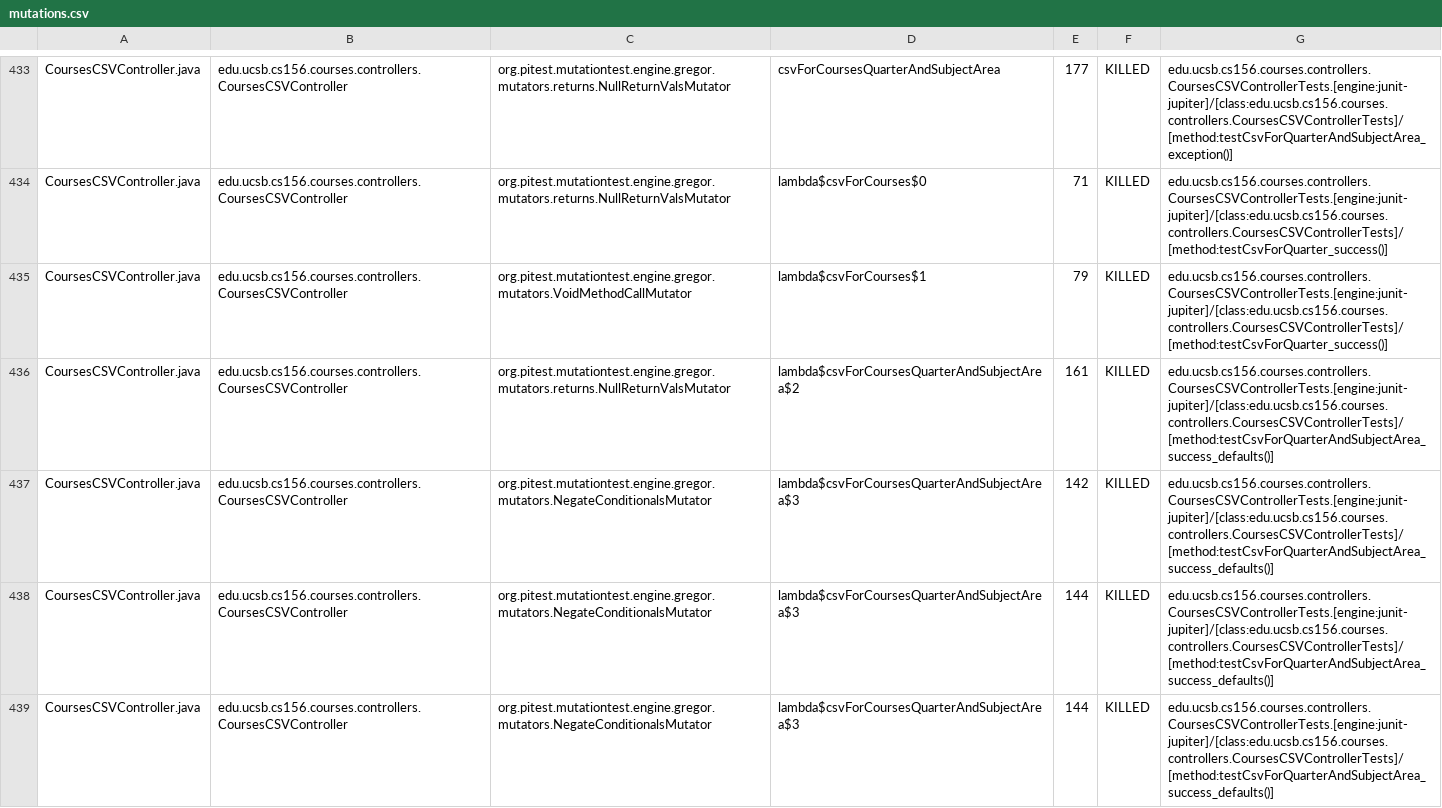
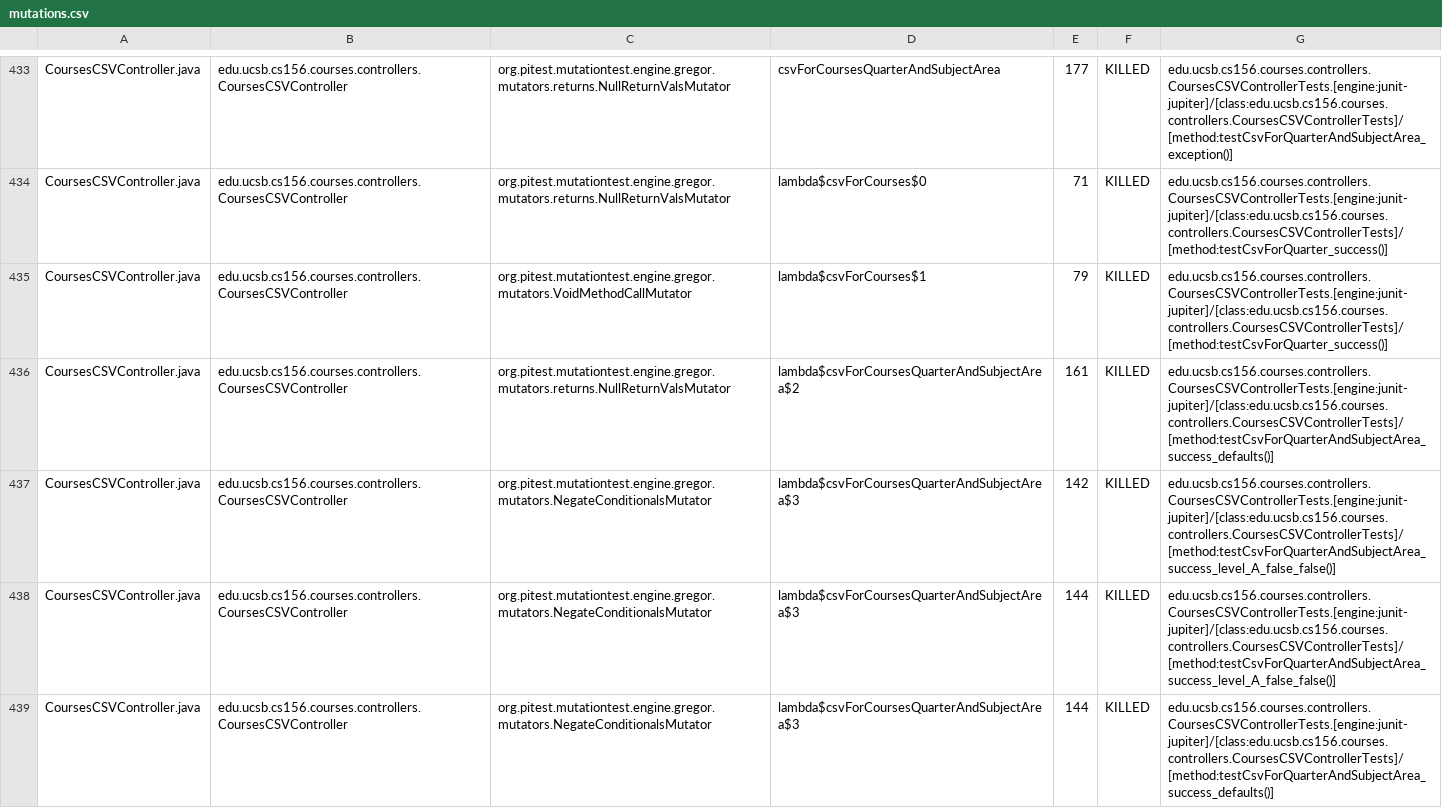
Before and after one commit to ucsb-cs156/proj-courses, a CSV file: prs/305/pitest/mutations.csv, drawn as a sheet; only a part is shown, gaps mark what is left out; the diff covers the shown part only.

Commit message:
Deploying to gh-pages from @ ucsb-cs156/proj-courses@69d8dc2ee2a61663893d84cd0ad01ec436bf1f0d 🚀

```diff
--- a/prs/305/pitest/mutations.csv
+++ b/prs/305/pitest/mutations.csv
@@ -436,4 +436,4 @@ CoursesCSVController.java,edu.ucsb.cs156.courses.controllers.CoursesCSVControlle
 CoursesCSVController.java,edu.ucsb.cs156.courses.controllers.CoursesCSVController,org.pitest.mutationtest.engine.gregor.mutators.returns.NullReturnValsMutator,lambda$csvForCoursesQuarterAndSubjectArea$2,161,KILLED,edu.ucsb.cs156.courses.controllers.CoursesCSVControllerTests.[engine:junit-jupiter]/[class:edu.ucsb.cs156.courses.controllers.CoursesCSVControllerTests]/[method:testCsvForQuarterAndSubjectArea_success_defaults()]
-CoursesCSVController.java,edu.ucsb.cs156.courses.controllers.CoursesCSVController,org.pitest.mutationtest.engine.gregor.mutators.NegateConditionalsMutator,lambda$csvForCoursesQuarterAndSubjectArea$3,142,KILLED,edu.ucsb.cs156.courses.controllers.CoursesCSVControllerTests.[engine:junit-jupiter]/[class:edu.ucsb.cs156.courses.controllers.CoursesCSVControllerTests]/[method:testCsvForQuarterAndSubjectArea_success_defaults()]
+CoursesCSVController.java,edu.ucsb.cs156.courses.controllers.CoursesCSVController,org.pitest.mutationtest.engine.gregor.mutators.NegateConditionalsMutator,lambda$csvForCoursesQuarterAndSubjectArea$3,142,KILLED,edu.ucsb.cs156.courses.controllers.CoursesCSVControllerTests.[engine:junit-jupiter]/[class:edu.ucsb.cs156.courses.controllers.CoursesCSVControllerTests]/[method:testCsvForQuarterAndSubjectArea_success_level_A_false_false()]
+CoursesCSVController.java,edu.ucsb.cs156.courses.controllers.CoursesCSVController,org.pitest.mutationtest.engine.gregor.mutators.NegateConditionalsMutator,lambda$csvForCoursesQuarterAndSubjectArea$3,144,KILLED,edu.ucsb.cs156.courses.controllers.CoursesCSVControllerTests.[engine:junit-jupiter]/[class:edu.ucsb.cs156.courses.controllers.CoursesCSVControllerTests]/[method:testCsvForQuarterAndSubjectArea_success_level_A_false_false()]
 CoursesCSVController.java,edu.ucsb.cs156.courses.controllers.CoursesCSVController,org.pitest.mutationtest.engine.gregor.mutators.NegateConditionalsMutator,lambda$csvForCoursesQuarterAndSubjectArea$3,144,KILLED,edu.ucsb.cs156.courses.controllers.CoursesCSVControllerTests.[engine:junit-jupiter]/[class:edu.ucsb.cs156.courses.controllers.CoursesCSVControllerTests]/[method:testCsvForQuarterAndSubjectArea_success_defaults()]
-CoursesCSVController.java,edu.ucsb.cs156.courses.controllers.CoursesCSVController,org.pitest.mutationtest.engine.gregor.mutators.NegateConditionalsMutator,lambda$csvForCoursesQuarterAndSubjectArea$3,144,KILLED,edu.ucsb.cs156.courses.controllers.CoursesCSVControllerTests.[engine:junit-jupiter]/[class:edu.ucsb.cs156.courses.controllers.CoursesCSVControllerTests]/[method:testCsvForQuarterAndSubjectArea_success_defaults()]
```
Also changed, not shown: 74 edited cells elsewhere in this file, 54 other files.
